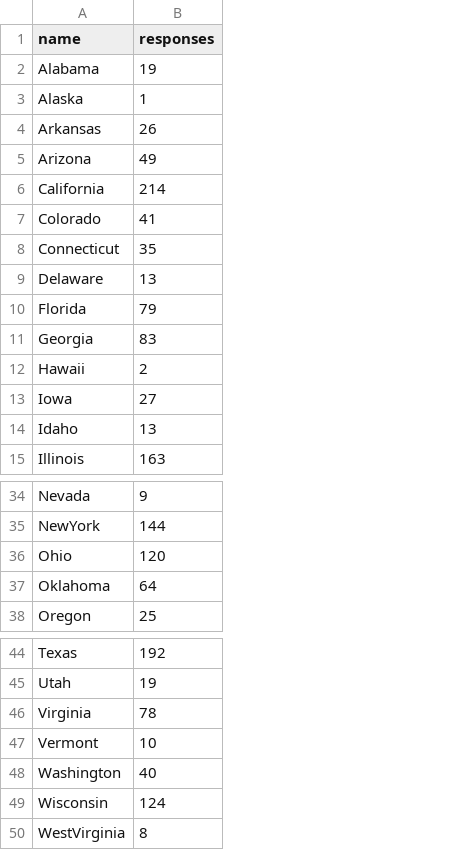
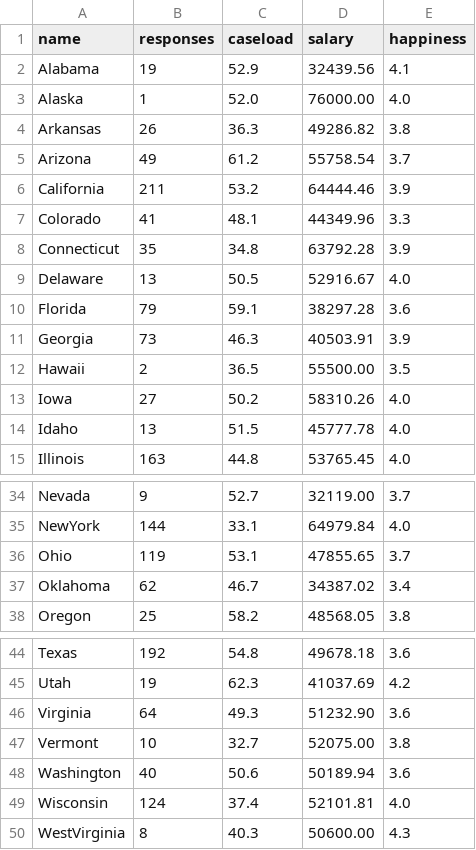
Before and after one commit to werbeckes/werbeckes.github.io, a CSV file: slpStatsMap/stateData.csv, drawn as a sheet; only a part is shown, gaps mark what is left out; the diff names each change by its address in the sheet, - before the commit and + after, or states it on an @@ line.

Commit message:
Adds salary, caseload, and happiness data to csv

```diff
--- a/slpStatsMap/stateData.csv
+++ b/slpStatsMap/stateData.csv
+column C (caseload), rows 2-15: 52.9 | 52.0 | 36.3 | 61.2 | 53.2 | 48.1 | 34.8 | 50.5 | 59.1 | 46.3 | 36.5 | 50.2 | 51.5 | 44.8; rows 34-38: 52.7 | 33.1 | 53.1 | 46.7 | 58.2; rows 44-50: 54.8 | 62.3 | 49.3 | 32.7 | 50.6 | 37.4 | 40.3
+column D (salary), rows 2-15: 32439.56 | 76000.00 | 49286.82 | 55758.54 | 64444.46 | 44349.96 | 63792.28 | 52916.67 | 38297.28 | 40503.91 | 55500.00 | 58310.26 | 45777.78 | 53765.45; rows 34-38: 32119.00 | 64979.84 | 47855.65 | 34387.02 | 48568.05; rows 44-50: 49678.18 | 41037.69 | 51232.90 | 52075.00 | 50189.94 | 52101.81 | 50600.00
+column E (happiness), rows 2-15: 4.1 | 4.0 | 3.8 | 3.7 | 3.9 | 3.3 | 3.9 | 4.0 | 3.6 | 3.9 | 3.5 | 4.0 | 4.0 | 4.0; rows 34-38: 3.7 | 4.0 | 3.7 | 3.4 | 3.8; rows 44-50: 3.6 | 4.2 | 3.6 | 3.8 | 3.6 | 4.0 | 4.3
-B6 (responses): 214
+B6 (responses): 211
-B11 (responses): 83
+B11 (responses): 73
-B36 (responses): 120
+B36 (responses): 119
-B37 (responses): 64
+B37 (responses): 62
-B46 (responses): 78
+B46 (responses): 64
```
